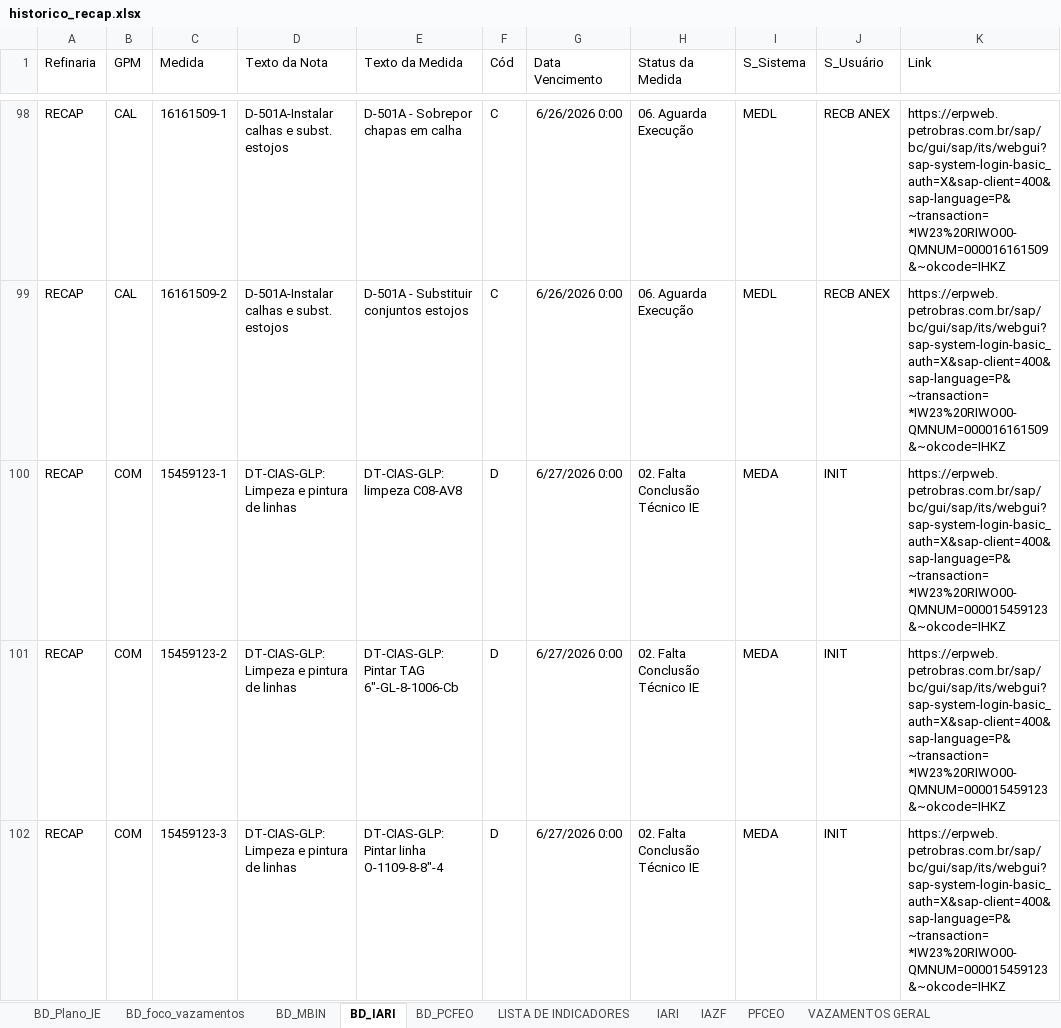
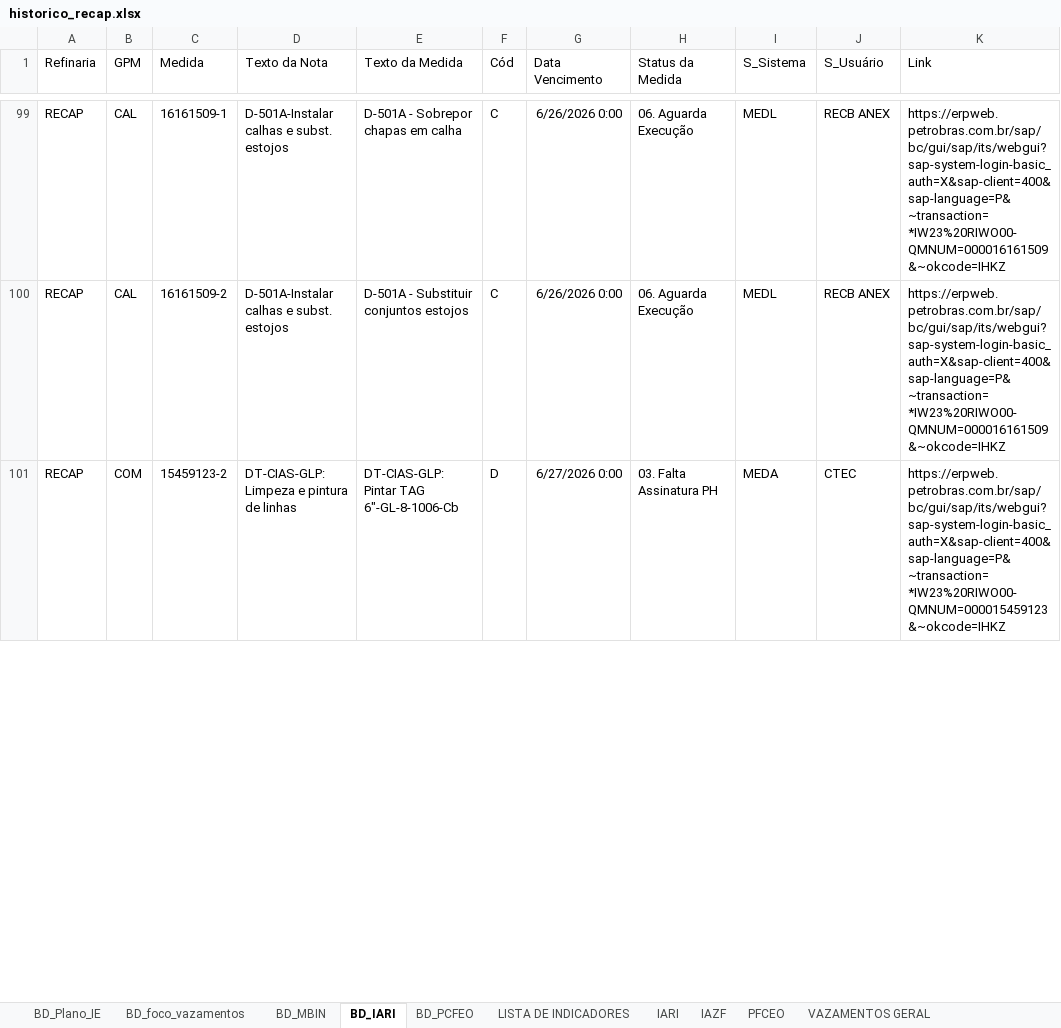
Before and after one commit to pedroklauber/Indicadores-C3, an Excel workbook: historico_recap.xlsx, sheet BD_IARI, drawn as a sheet; only a part is shown, gaps mark what is left out; values as stored, in another font and other column widths than the file's, no borders; table styles not drawn; removed rows and columns are numbered as before the commit, all else as after; the diff covers the shown part only; the diff names each change by its address in the sheet, - before the commit and + after, or states it on an @@ line.

```diff
--- a/historico_recap.xlsx (sheet BD_IARI)
+++ b/historico_recap.xlsx (sheet BD_IARI)
-row 100: RECAP | COM | 15459123-1 | DT-CIAS-GLP: Limpeza e pintura de linhas | DT-CIAS-GLP: limpeza C08-AV8 | D | 6/27/2026 0:00 | 02. Falta Conclusão Técnico IE | MEDA | INIT | https://erpweb.petrobras.com.br/sap/bc/gui/sap/its/webgui?sap-system-login-basic_auth=X&sap-client=400&sap-language=P&~transaction=*IW23%20RIWO00-QMNUM=000015459123&~okcode=IHKZ
-H101 (Status da Medida): 02. Falta Conclusão Técnico IE
+H101 (Status da Medida): 03. Falta Assinatura PH
-J101 (S_Usuário): INIT
+J101 (S_Usuário): CTEC
-row 102: RECAP | COM | 15459123-3 | DT-CIAS-GLP: Limpeza e pintura de linhas | DT-CIAS-GLP: Pintar linha O-1109-8-8"-4 | D | 6/27/2026 0:00 | 02. Falta Conclusão Técnico IE | MEDA | INIT | https://erpweb.petrobras.com.br/sap/bc/gui/sap/its/webgui?sap-system-login-basic_auth=X&sap-client=400&sap-language=P&~transaction=*IW23%20RIWO00-QMNUM=000015459123&~okcode=IHKZ
```
Also changed, not shown: 8 added rows, 2 removed rows and 16 edited cells elsewhere in this sheet, sheet BD_foco_vazamentos, sheet BD_PCFEO, sheet VAZAMENTOS GERAL, sheet VAZAMENTOS VC, sheet IARI, sheet PFCEO, 3 more sheets, hidden cells.
